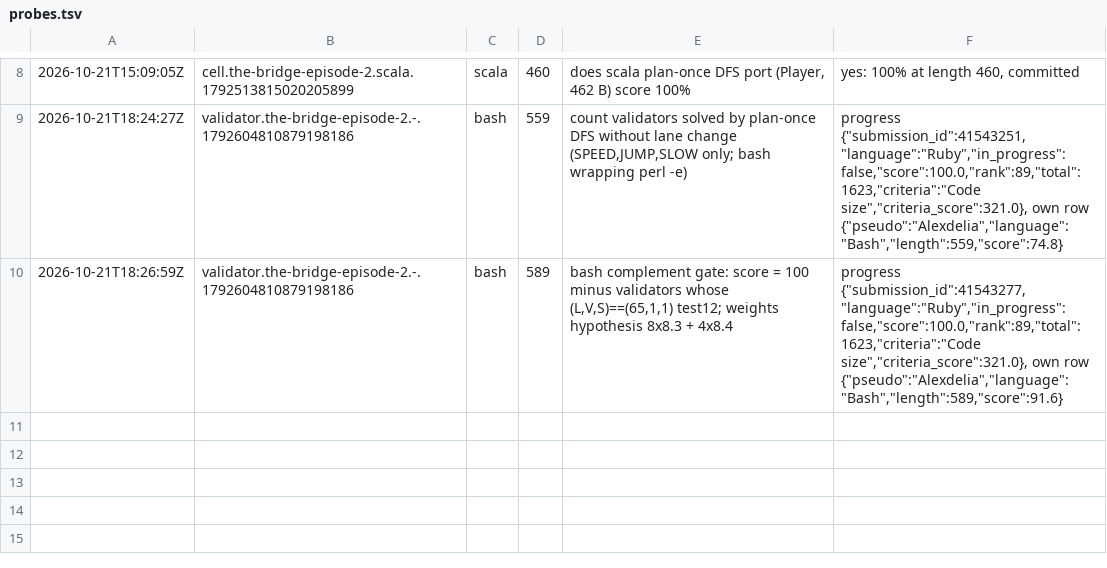
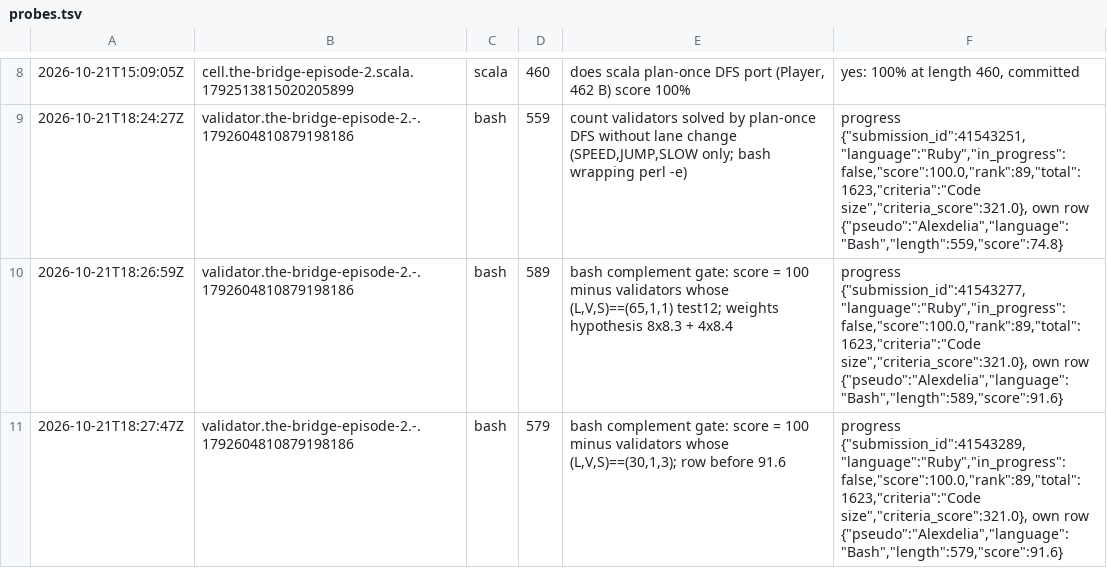
Before and after one commit to Alexdelia/puzzle, a TSV file: codingame/codegolf/puzzle/the-bridge-episode-2/probe/probes.tsv, drawn as a sheet; only a part is shown, gaps mark what is left out; the diff names each change by its address in the sheet, - before the commit and + after, or states it on an @@ line.

Commit message:
chore(golf): probes the-bridge-episode-2

```diff
--- a/codingame/codegolf/puzzle/the-bridge-episode-2/probe/probes.tsv
+++ b/codingame/codegolf/puzzle/the-bridge-episode-2/probe/probes.tsv
+row 11: 2026-10-21T18:27:47Z | validator.the-bridge-episode-2.-.1792604810879198186 | bash | 579 | bash complement gate: score = 100 minus validators whose (L,V,S)==(30,1,3); row before 91.6 | progress {"submission_id":41543289,"language":"Ruby","in_progress":false,"score":100.0,"rank":89,"total":1623,"criteria":"Code size","criteria_score":321.0}, own row {"pseudo":"Alexdelia","language":"Bash","length":579,"score":91.6}
```
Also changed, not shown: 1 other file.
